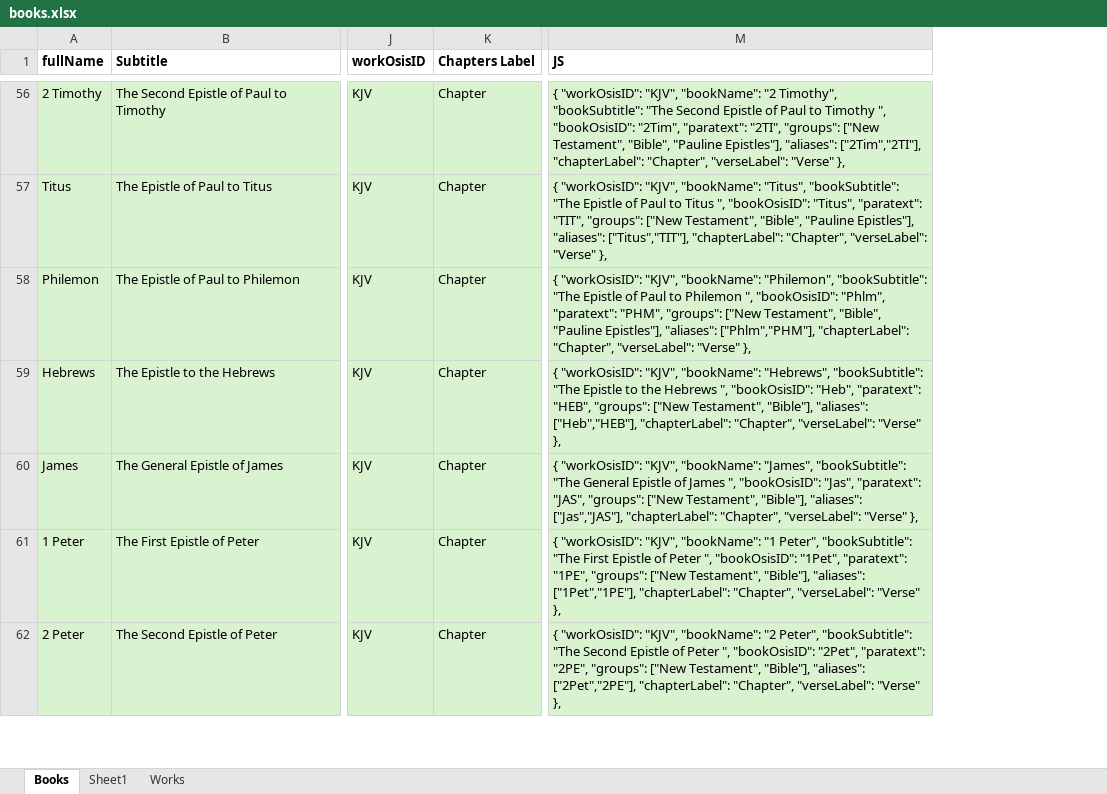
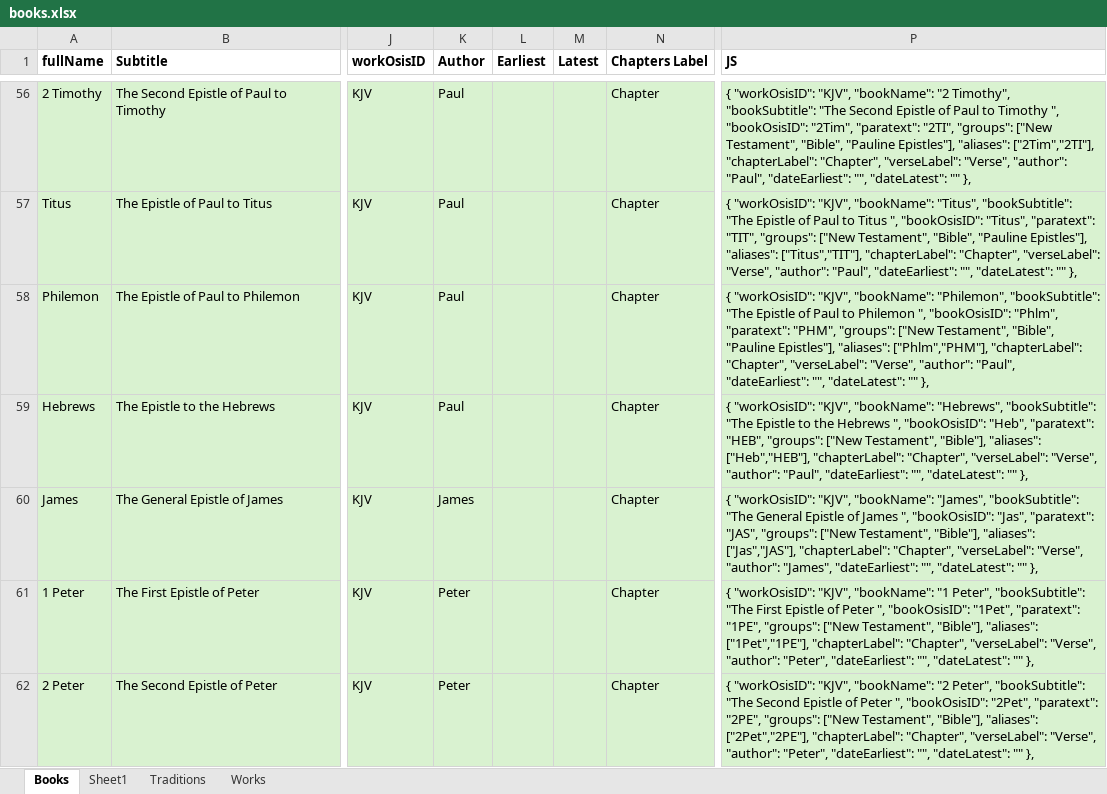
Before and after one commit to kensnyder/public-domain-books, an Excel workbook: data/books/books.xlsx, sheet Books, drawn as a sheet; only a part is shown, gaps mark what is left out; values as stored, in another font and other column widths than the file's, no borders; addresses are those after the commit; the diff covers the shown part only; the diff names each change by its address in the sheet, - before the commit and + after, or states it on an @@ line.

Commit message:
extended books data

```diff
--- a/data/books/books.xlsx (sheet Books)
+++ b/data/books/books.xlsx (sheet Books)
+sheet tab: Traditions
+column K (Author), rows 56-62: Paul | Paul | Paul | Paul | James | Peter | Peter
+column L (Earliest), empty
+column M (Latest), empty
-P56 (JS): …"Chapter", "verseLabel": "Verse" },
+P56 (JS): …"Chapter", "verseLabel": "Verse", "author": "Paul", "dateEarliest": "", "dateLatest": "" },
-P57 (JS): …"Chapter", "verseLabel": "Verse" },
+P57 (JS): …"Chapter", "verseLabel": "Verse", "author": "Paul", "dateEarliest": "", "dateLatest": "" },
-P58 (JS): …"Chapter", "verseLabel": "Verse" },
+P58 (JS): …"Chapter", "verseLabel": "Verse", "author": "Paul", "dateEarliest": "", "dateLatest": "" },
-P59 (JS): …"Chapter", "verseLabel": "Verse" },
+P59 (JS): …"Chapter", "verseLabel": "Verse", "author": "Paul", "dateEarliest": "", "dateLatest": "" },
-P60 (JS): …"Chapter", "verseLabel": "Verse" },
+P60 (JS): …"Chapter", "verseLabel": "Verse", "author": "James", "dateEarliest": "", "dateLatest": "" },
-P61 (JS): …"Chapter", "verseLabel": "Verse" },
+P61 (JS): …"Chapter", "verseLabel": "Verse", "author": "Peter", "dateEarliest": "", "dateLatest": "" },
-P62 (JS): …"Chapter", "verseLabel": "Verse" },
+P62 (JS): …"Chapter", "verseLabel": "Verse", "author": "Peter", "dateEarliest": "", "dateLatest": "" },
```
Also changed, not shown: 33 added rows, 172 edited cells and cell formats elsewhere in this sheet, sheet Sheet1, 1 other file.
